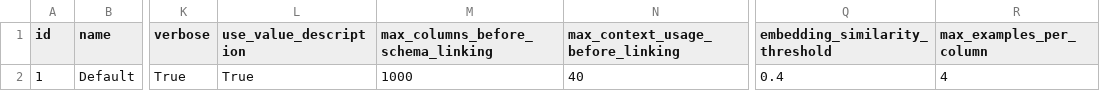
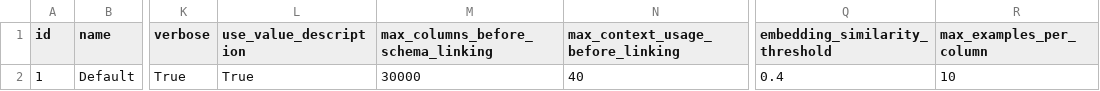
Before and after one commit to mptyl/ThothAI, a CSV file: setup_csv/setting.csv, drawn as a sheet; only a part is shown, gaps mark what is left out; the diff names each change by its address in the sheet, - before the commit and + after, or states it on an @@ line.

```diff
--- a/setup_csv/setting.csv
+++ b/setup_csv/setting.csv
-M2: 1000
+M2: 30000
-R2 (max_examples_per_column): 4
+R2 (max_examples_per_column): 10
```
Also changed, not shown: setup_csv/aimodel.csv, 8 other files.
